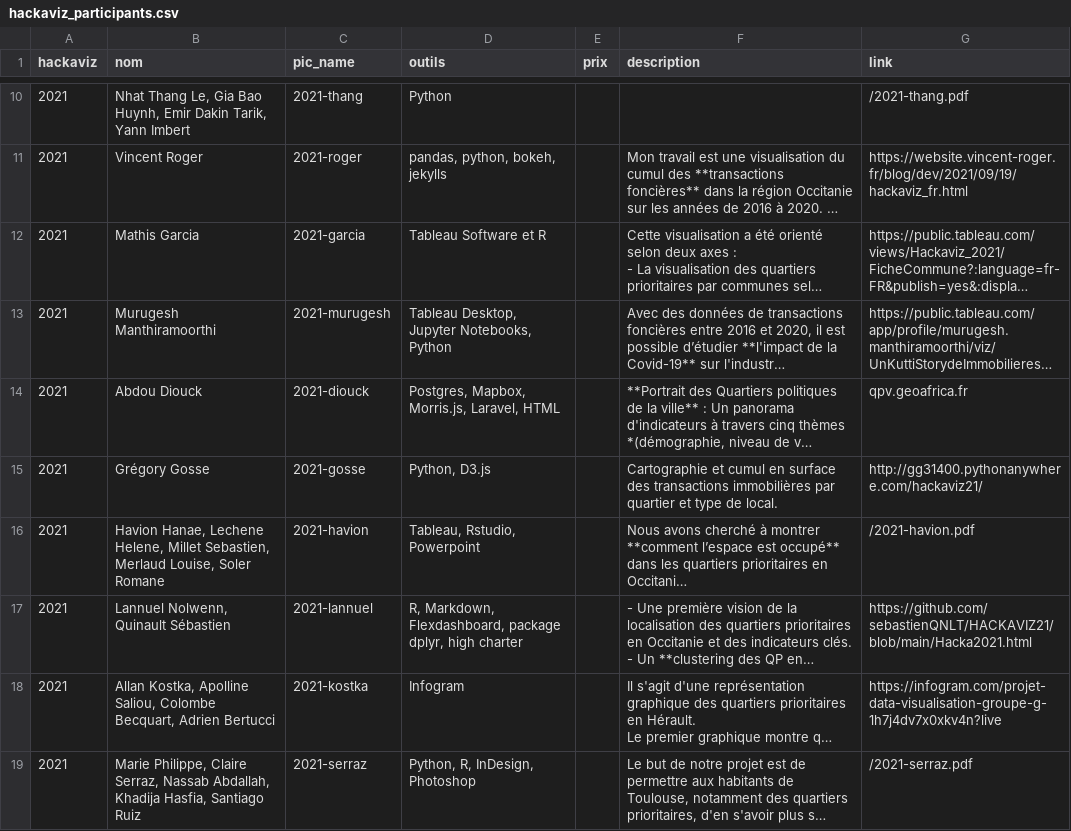
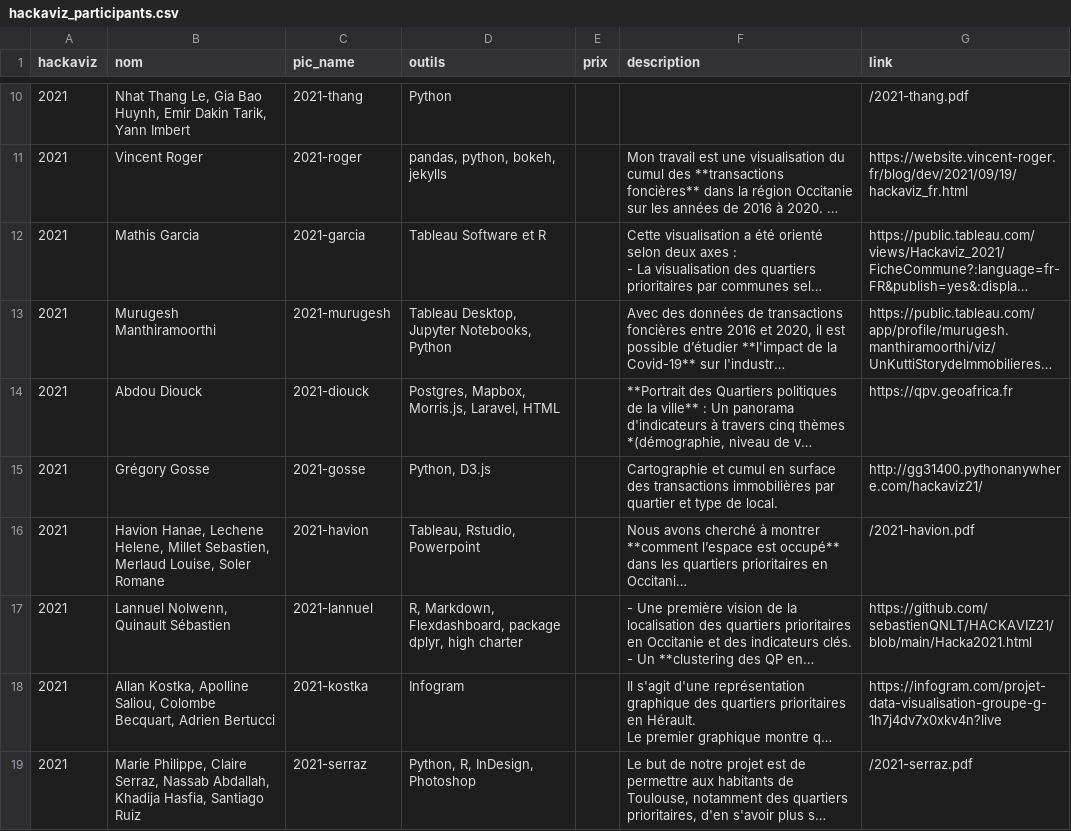
Before and after one commit to ToulouseDataViz/website, a CSV file: src/data/hackaviz_participants.csv, drawn as a sheet; only a part is shown, gaps mark what is left out; long unchanged cells end in …; the diff names each change by its address in the sheet, - before the commit and + after, or states it on an @@ line.

Commit message:
Correction adresse site Abdou Diouck

```diff
--- a/src/data/hackaviz_participants.csv
+++ b/src/data/hackaviz_participants.csv
-G14 (link): qpv.geoafrica.fr
+G14 (link): https://qpv.geoafrica.fr
```
